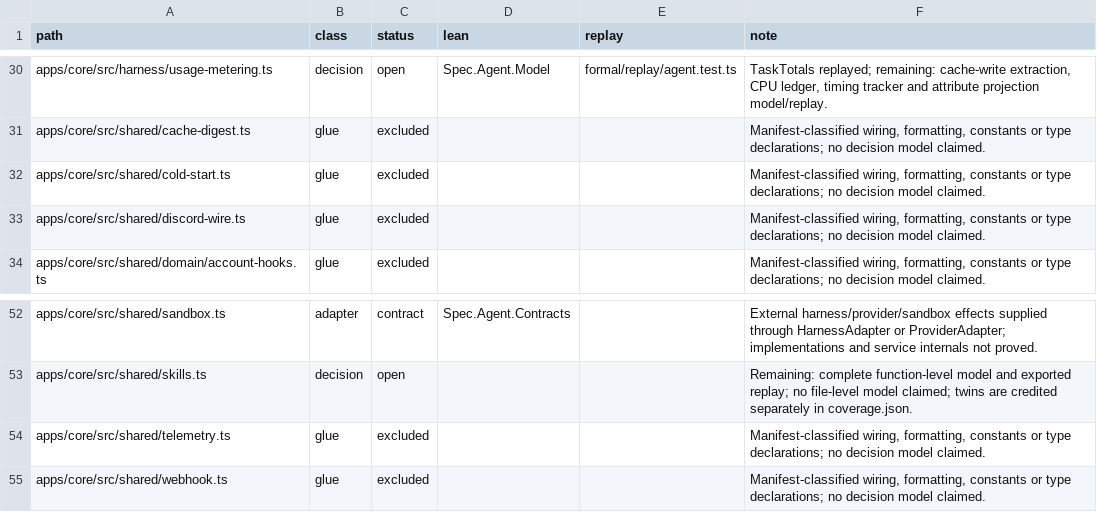
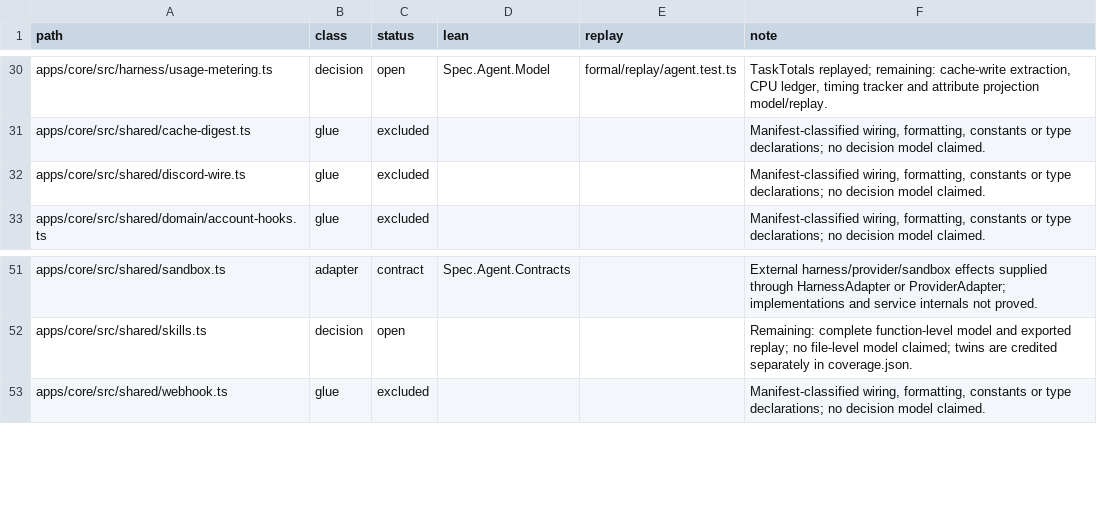
Before and after one commit to beeblastco/broods, a TSV file: formal/manifest/agent.tsv, drawn as a sheet; only a part is shown, gaps mark what is left out.

```diff
--- a/formal/manifest/agent.tsv
+++ b/formal/manifest/agent.tsv
@@ -31,3 +31,2 @@ apps/core/src/harness/usage-metering.ts	decision	open	Spec.Agent.Model	formal/re
 apps/core/src/shared/cache-digest.ts	glue	excluded			Manifest-classified wiring, formatting, constants or type declarations; no decision model claimed.
-apps/core/src/shared/cold-start.ts	glue	excluded			Manifest-classified wiring, formatting, constants or type declarations; no decision model claimed.
 apps/core/src/shared/discord-wire.ts	glue	excluded			Manifest-classified wiring, formatting, constants or type declarations; no decision model claimed.
@@ -53,3 +52,2 @@ apps/core/src/shared/sandbox.ts	adapter	contract	Spec.Agent.Contracts		External
 apps/core/src/shared/skills.ts	decision	open			Remaining: complete function-level model and exported replay; no file-level model claimed; twins are credited separately in coverage.json.
-apps/core/src/shared/telemetry.ts	glue	excluded			Manifest-classified wiring, formatting, constants or type declarations; no decision model claimed.
 apps/core/src/shared/webhook.ts	glue	excluded			Manifest-classified wiring, formatting, constants or type declarations; no decision model claimed.
```
Also changed, not shown: formal/boundaries.d/sandbox1.tsv, formal/boundaries.d/sandbox4a.tsv, 51 other files.
